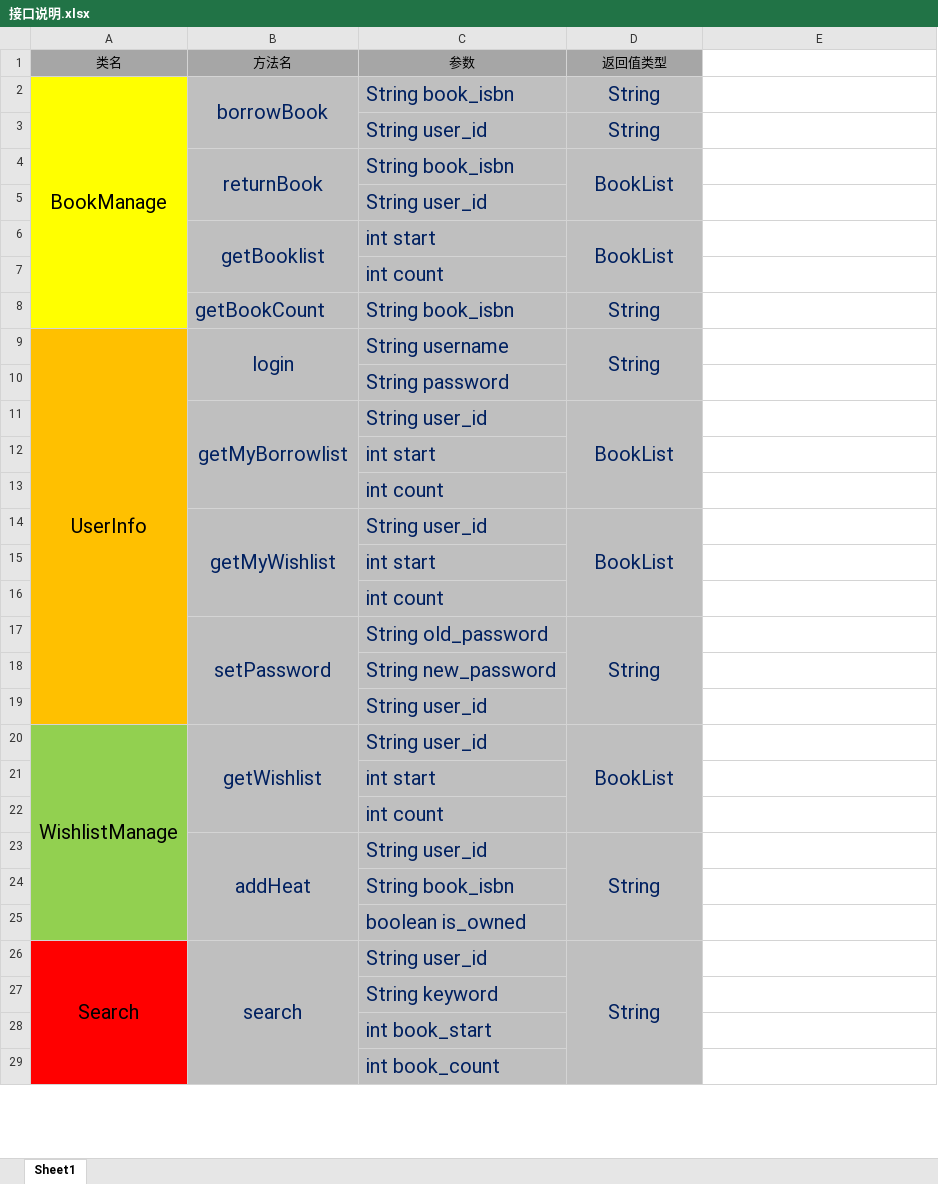
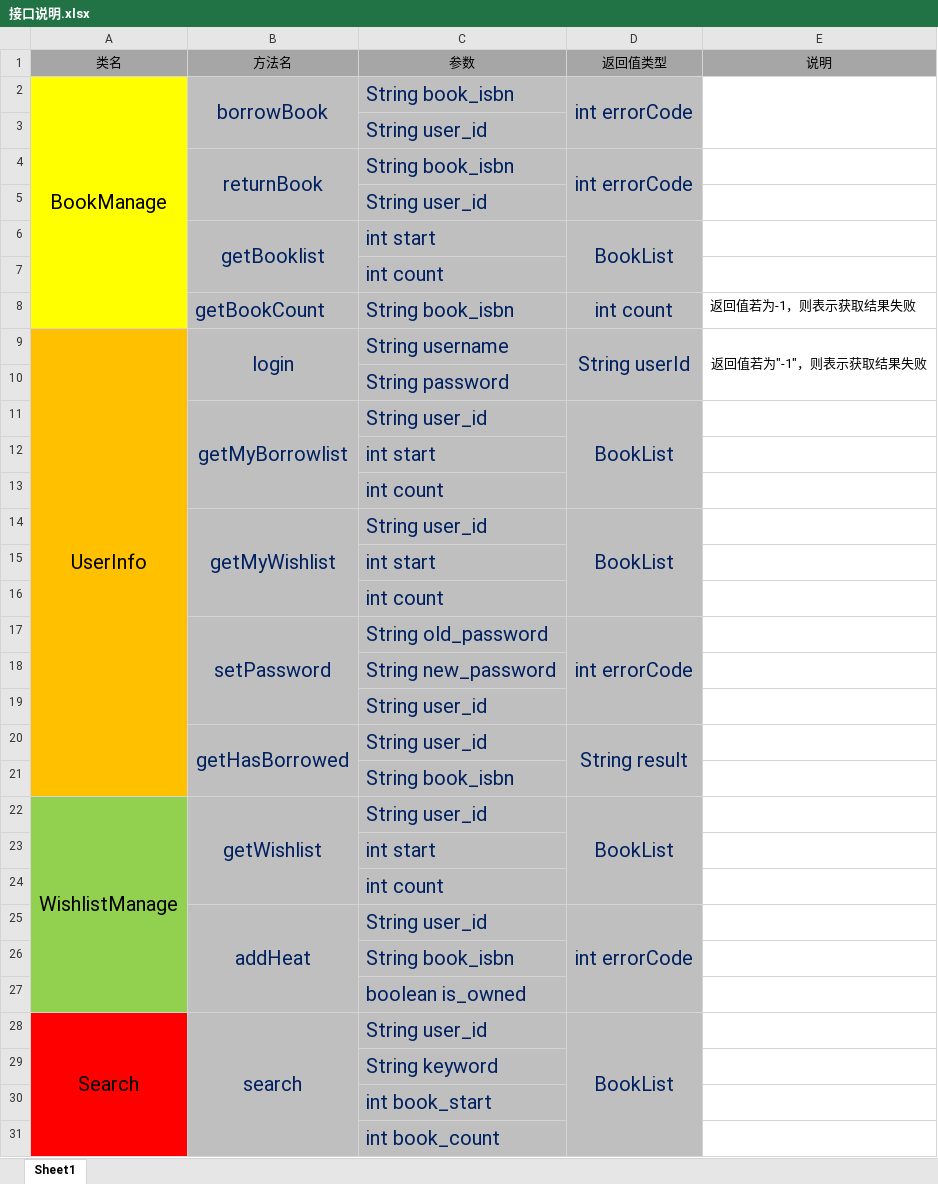
Before and after one commit to mzalive/Continue_Library, an Excel workbook: document/interface/接口说明.xlsx, sheet Sheet1, drawn as a sheet; only a part is shown; values as stored, in another font and other column widths than the file's, no borders; addresses are those after the commit; the diff covers the shown part only; the diff names each change by its address in the sheet, - before the commit and + after, or states it on an @@ line.

```diff
--- a/document/interface/接口说明.xlsx (sheet Sheet1)
+++ b/document/interface/接口说明.xlsx (sheet Sheet1)
-E1: (empty)
+E1: 说明
-E1 fill: none
+E1 fill: #A6A6A6
-D2 (返回值类型): String
+D2 (返回值类型): int errorCode
+D2:D3 merged
+E2:E3 merged
-D3 (返回值类型): String
+D3 (返回值类型): (empty)
-D4 (返回值类型): BookList
+D4 (返回值类型): int errorCode
-D8 (返回值类型): String
+D8 (返回值类型): int count
-E8 (说明): (empty)
+E8 (说明): 返回值若为-1，则表示获取结果失败
-D9 (返回值类型): String
+D9 (返回值类型): String userId
-E9 (说明): (empty)
+E9 (说明): 返回值若为"-1"，则表示获取结果失败
+E9:E10 merged
-D17 (返回值类型): String
+D17 (返回值类型): int errorCode
+row 20:  | getHasBorrowed | String user_id | String result
+row 21:  |  | String book_isbn
-D25 (返回值类型): String
+D25 (返回值类型): int errorCode
-D28 (返回值类型): String
+D28 (返回值类型): BookList
```
Also changed, not shown: 3 added rows elsewhere in this sheet, 3 other files.
